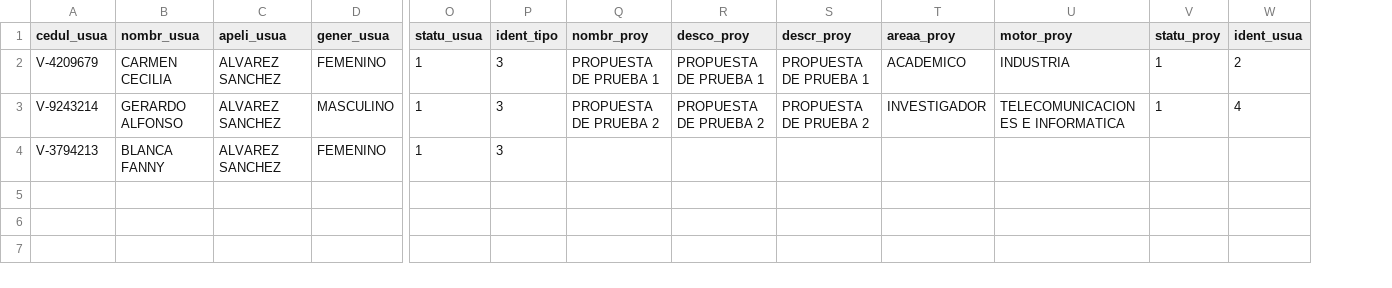
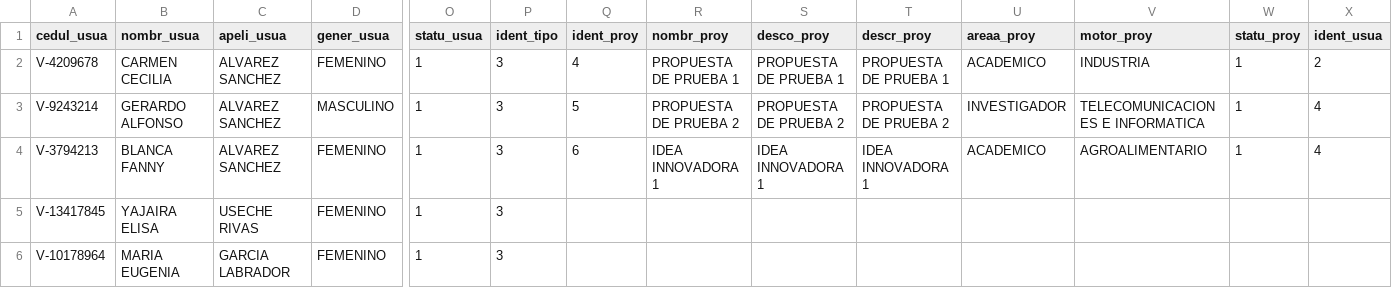
Before and after one commit to agustinguanipa/Projects-and-Ideas-Registration-System, a CSV file: documentacion/Innovadores FUNDACITE Tachira.csv, drawn as a sheet; only a part is shown, gaps mark what is left out; addresses are those after the commit; rows hold the shown columns only; the diff names each change by its address in the sheet, - before the commit and + after, or states it on an @@ line.

```diff
--- a/documentacion/Innovadores FUNDACITE Tachira.csv
+++ b/documentacion/Innovadores FUNDACITE Tachira.csv
+column Q (ident_proy), rows 2-4: 4 | 5 | 6
-A2 (cedul_usua): V-4209679
+A2 (cedul_usua): V-4209678
-R4 (nombr_proy): (empty)
+R4 (nombr_proy): IDEA INNOVADORA 1
-S4 (desco_proy): (empty)
+S4 (desco_proy): IDEA INNOVADORA 1
-T4 (descr_proy): (empty)
+T4 (descr_proy): IDEA INNOVADORA 1
-U4 (areaa_proy): (empty)
+U4 (areaa_proy): ACADEMICO
-V4 (motor_proy): (empty)
+V4 (motor_proy): AGROALIMENTARIO
-W4 (statu_proy): (empty)
+W4 (statu_proy): 1
-X4 (ident_usua): (empty)
+X4 (ident_usua): 4
+row 5: V-13417845 | YAJAIRA ELISA | USECHE RIVAS | FEMENINO | 1 | 3
+row 6: V-10178964 | MARIA EUGENIA | GARCIA LABRADOR | FEMENINO | 1 | 3
```
Also changed, not shown: 3 other files.
